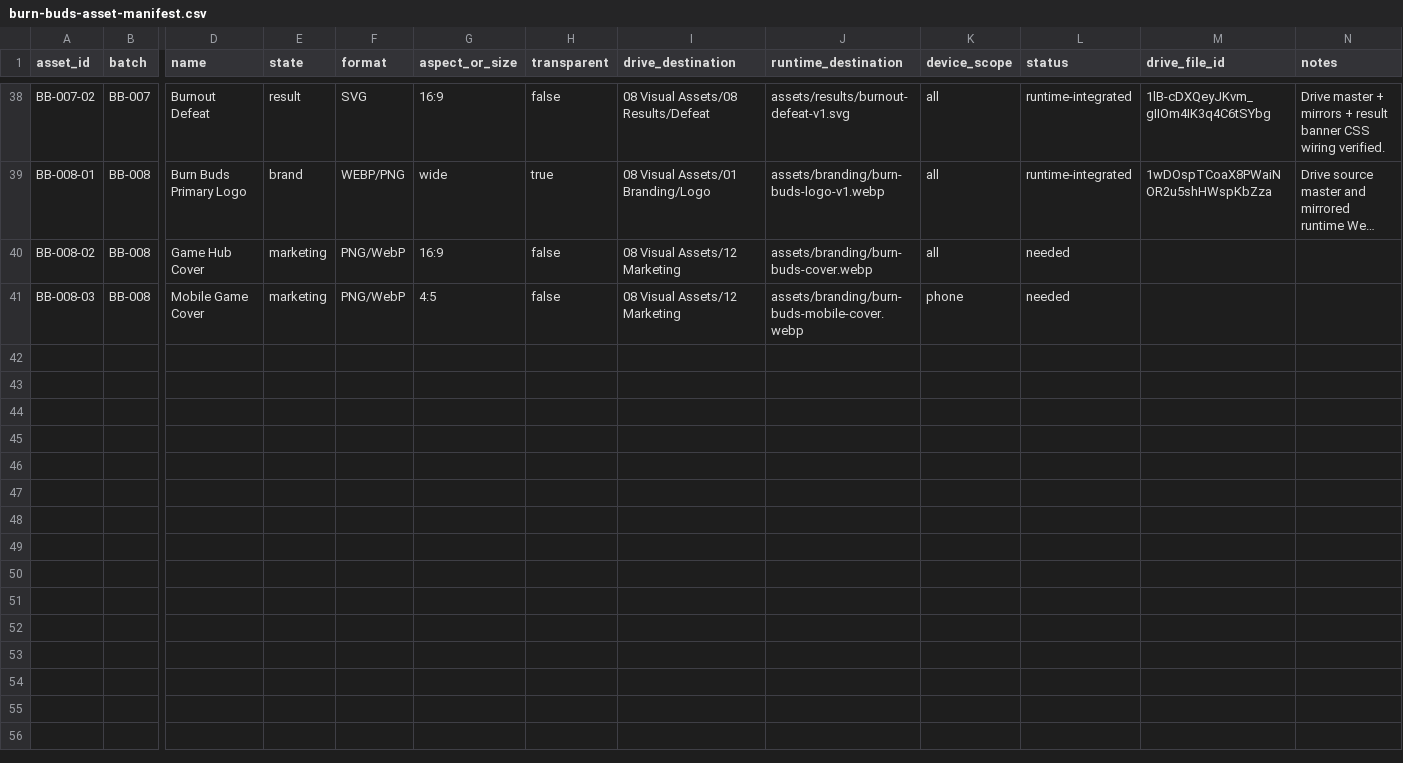
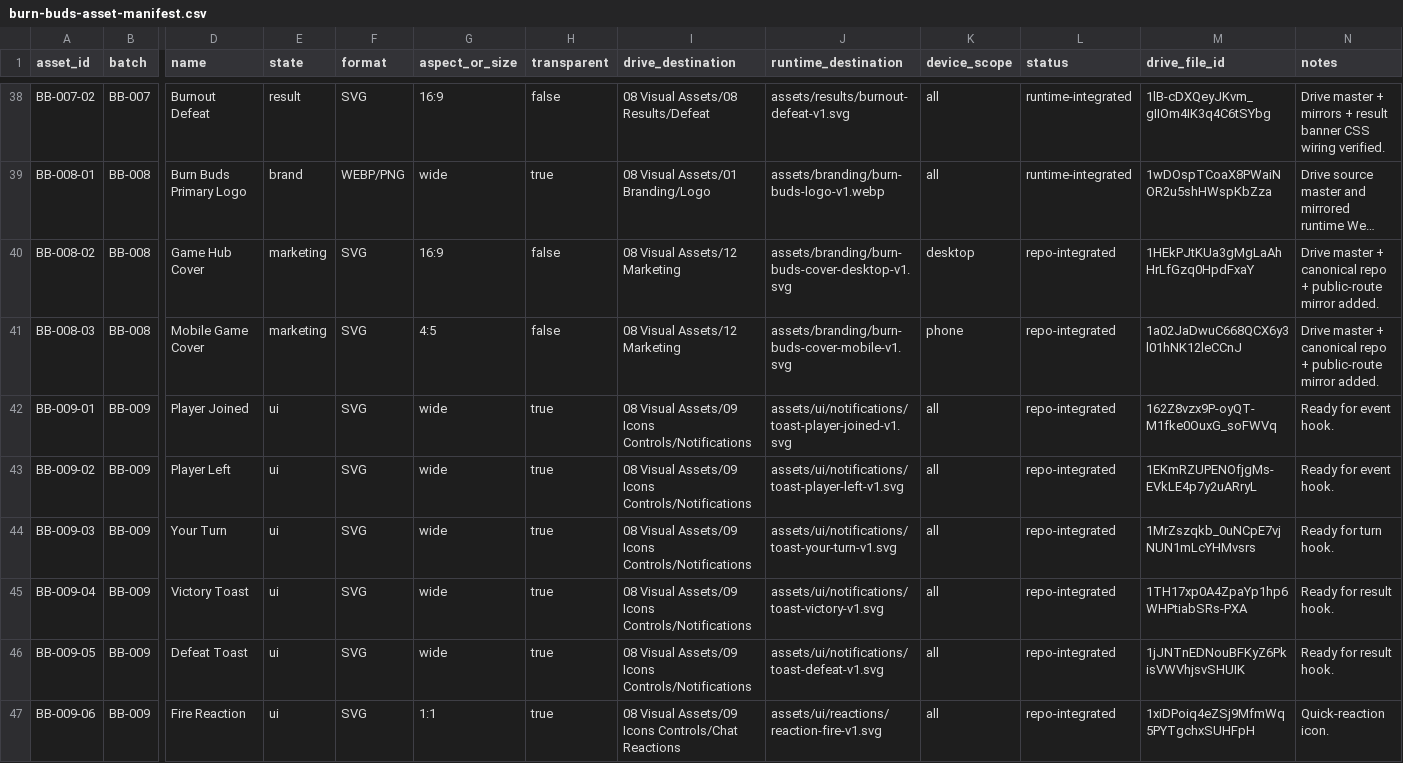
Before and after one commit to dtfgenetics/Thc, a CSV file: docs/game-art/visual-rebuild/burn-buds-asset-manifest.csv, drawn as a sheet; only a part is shown, gaps mark what is left out; long unchanged cells end in …; rows hold the shown columns only; the diff covers the shown part only; the diff names each change by its address in the sheet, - before the commit and + after, or states it on an @@ line.

Commit message:
chore(burn-buds): register marketing and social feedback assets

```diff
--- a/docs/game-art/visual-rebuild/burn-buds-asset-manifest.csv
+++ b/docs/game-art/visual-rebuild/burn-buds-asset-manifest.csv
-F40:F41 (format): PNG/WebP
+F40:F41 (format): SVG
-J40 (runtime_destination): assets/branding/burn-buds-cover.webp
+J40 (runtime_destination): assets/branding/burn-buds-cover-desktop-v1.svg
-K40 (device_scope): all
+K40 (device_scope): desktop
-L40:L41 (status): needed
+L40:L41 (status): repo-integrated
-M40 (drive_file_id): (empty)
+M40 (drive_file_id): 1HEkPJtKUa3gMgLaAhHrLfGzq0HpdFxaY
-N40:N41 (notes): (empty)
+N40:N41 (notes): Drive master + canonical repo + public-route mirror added.
-J41 (runtime_destination): assets/branding/burn-buds-mobile-cover.webp
+J41 (runtime_destination): assets/branding/burn-buds-cover-mobile-v1.svg
-M41 (drive_file_id): (empty)
+M41 (drive_file_id): 1a02JaDwuC668QCX6y3l01hNK12leCCnJ
+row 42: BB-009-01 | BB-009 | Player Joined | ui | SVG | wide | true | 08 Visual Assets/09 Icons Controls/Notifications | assets/ui/notifications/toast-player-joined-v1.svg | all | repo-integrated | 162Z8vzx9P-oyQT-M1fke0OuxG_soFWVq | Ready for event hook.
+row 43: BB-009-02 | BB-009 | Player Left | ui | SVG | wide | true | 08 Visual Assets/09 Icons Controls/Notifications | assets/ui/notifications/toast-player-left-v1.svg | all | repo-integrated | 1EKmRZUPENOfjgMs-EVkLE4p7y2uARryL | Ready for event hook.
+row 44: BB-009-03 | BB-009 | Your Turn | ui | SVG | wide | true | 08 Visual Assets/09 Icons Controls/Notifications | assets/ui/notifications/toast-your-turn-v1.svg | all | repo-integrated | 1MrZszqkb_0uNCpE7vjNUN1mLcYHMvsrs | Ready for turn hook.
+row 45: BB-009-04 | BB-009 | Victory Toast | ui | SVG | wide | true | 08 Visual Assets/09 Icons Controls/Notifications | assets/ui/notifications/toast-victory-v1.svg | all | repo-integrated | 1TH17xp0A4ZpaYp1hp6WHPtiabSRs-PXA | Ready for result hook.
+row 46: BB-009-05 | BB-009 | Defeat Toast | ui | SVG | wide | true | 08 Visual Assets/09 Icons Controls/Notifications | assets/ui/notifications/toast-defeat-v1.svg | all | repo-integrated | 1jJNTnEDNouBFKyZ6PkisVWVhjsvSHUIK | Ready for result hook.
+row 47: BB-009-06 | BB-009 | Fire Reaction | ui | SVG | 1:1 | true | 08 Visual Assets/09 Icons Controls/Chat Reactions | assets/ui/reactions/reaction-fire-v1.svg | all | repo-integrated | 1xiDPoiq4eZSj9MfmWq5PYTgchxSUHFpH | Quick-reaction icon.
```
Also changed, not shown: 7 added rows elsewhere in this file.
